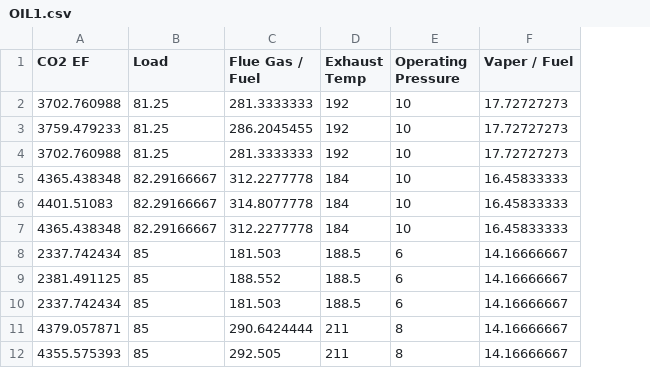
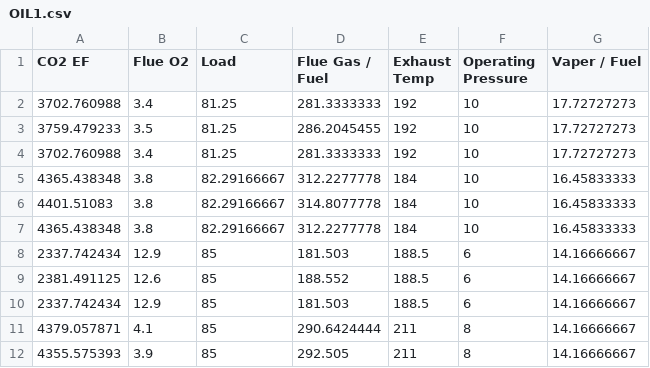
Before and after one commit to JUN881004/JUN2, a CSV file: OIL1.csv, drawn as a sheet; only a part is shown; the diff names each change by its address in the sheet, - before the commit and + after, or states it on an @@ line.

Commit message:
Add files via upload

```diff
--- a/OIL1.csv
+++ b/OIL1.csv
+column B (Flue O2), rows 2-12: 3.4 | 3.5 | 3.4 | 3.8 | 3.8 | 3.8 | 12.9 | 12.6 | 12.9 | 4.1 | 3.9
```
